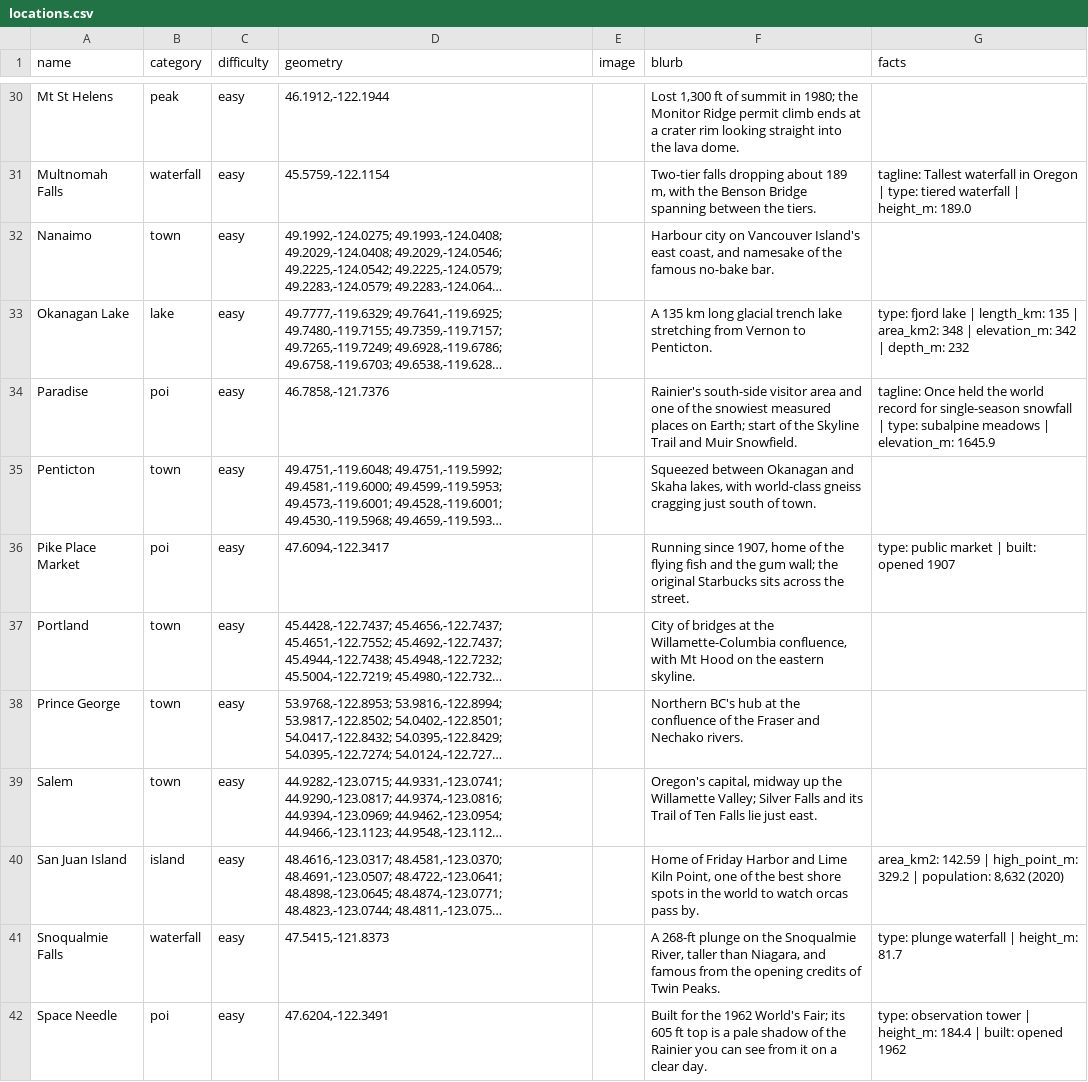
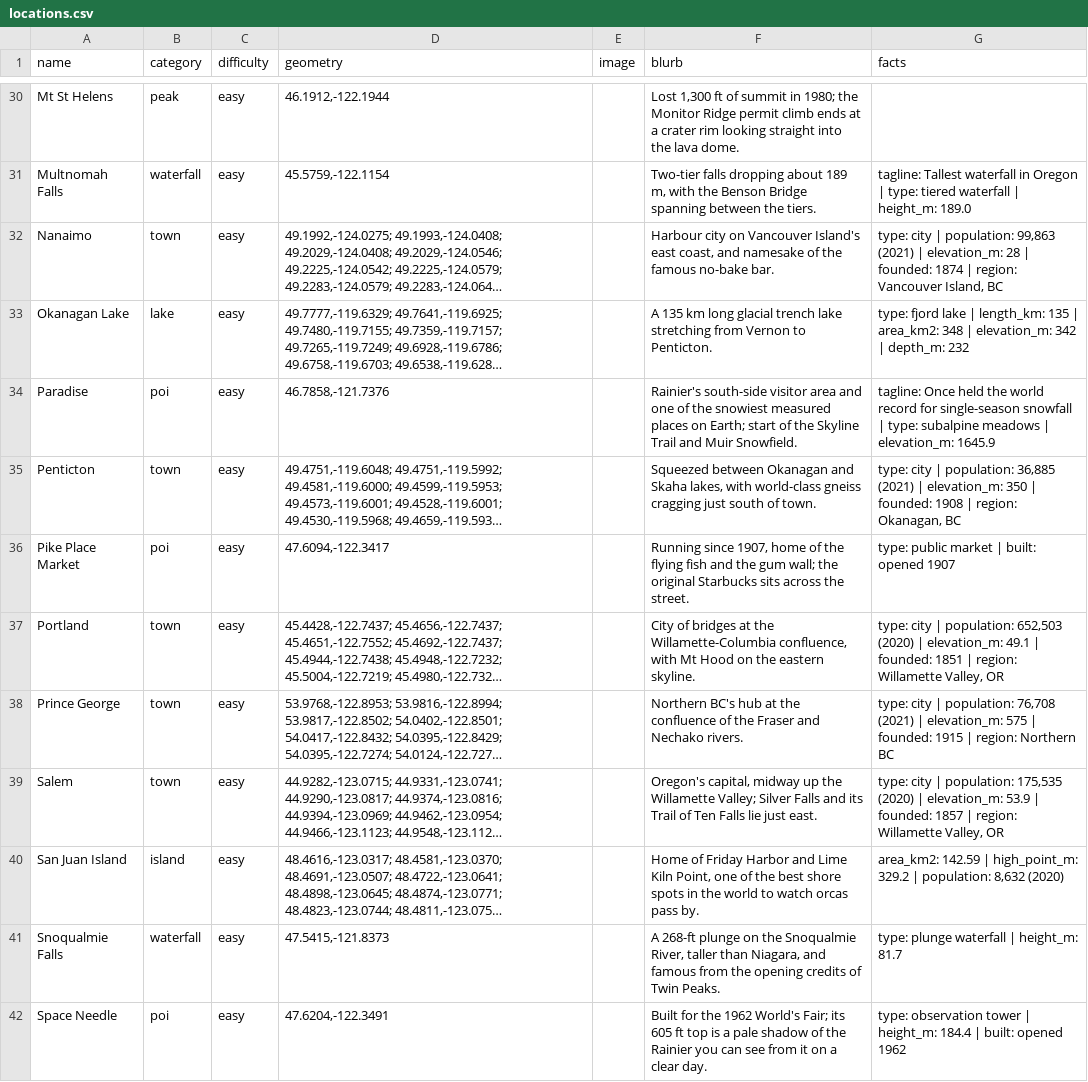
Before and after one commit to pnwtap/pnwtap.github.io, a CSV file: data/locations.csv, drawn as a sheet; only a part is shown, gaps mark what is left out; long unchanged cells end in …; the diff covers the shown part only; the diff names each change by its address in the sheet, - before the commit and + after, or states it on an @@ line.

```diff
--- a/data/locations.csv
+++ b/data/locations.csv
-G32 (facts): (empty)
+G32 (facts): type: city | population: 99,863 (2021) | elevation_m: 28 | founded: 1874 | region: Vancouver Island, BC
-G35 (facts): (empty)
+G35 (facts): type: city | population: 36,885 (2021) | elevation_m: 350 | founded: 1908 | region: Okanagan, BC
-G37 (facts): (empty)
+G37 (facts): type: city | population: 652,503 (2020) | elevation_m: 49.1 | founded: 1851 | region: Willamette Valley, OR
-G38 (facts): (empty)
+G38 (facts): type: city | population: 76,708 (2021) | elevation_m: 575 | founded: 1915 | region: Northern BC
-G39 (facts): (empty)
+G39 (facts): type: city | population: 175,535 (2020) | elevation_m: 53.9 | founded: 1857 | region: Willamette Valley, OR
```
Also changed, not shown: 41 edited cells elsewhere in this file, 3 other files.
